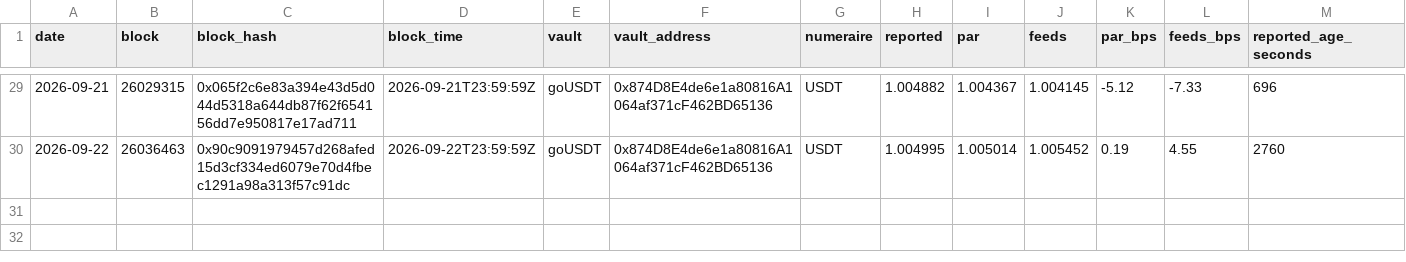
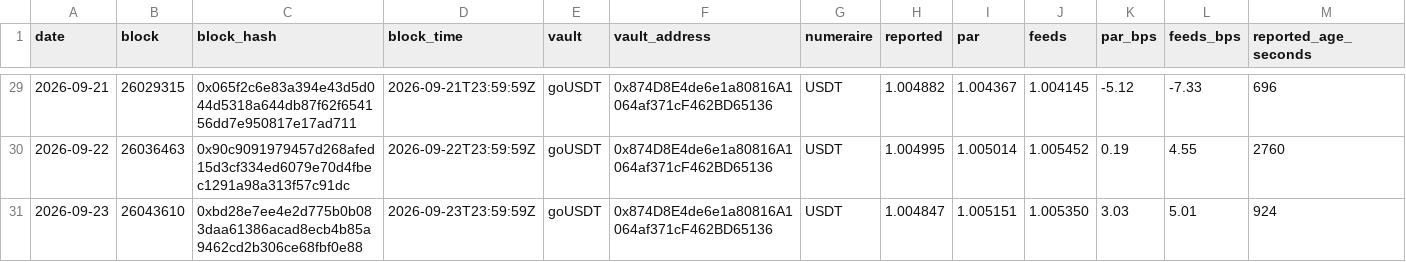
Before and after one commit to NiceLeader/niceleader.github.io, a CSV file: content/vault-nav/series/series-goUSDT.csv, drawn as a sheet; only a part is shown, gaps mark what is left out; rows hold the shown columns only; the diff names each change by its address in the sheet, - before the commit and + after, or states it on an @@ line.

```diff
--- a/content/vault-nav/series/series-goUSDT.csv
+++ b/content/vault-nav/series/series-goUSDT.csv
+row 31: 2026-09-23 | 26043610 | 0xbd28e7ee4e2d775b0b083daa61386acad8ecb4b85a9462cd2b306ce68fbf0e88 | 2026-09-23T23:59:59Z | goUSDT | 0x874D8E4de6e1a80816A1064af371cF462BD65136 | USDT | 1.004847 | 1.005151 | 1.005350 | 3.03 | 5.01 | 924
```
Also changed, not shown: content/vault-nav/series/series-goUSDC.csv, content/vault-nav/series/series-gtUSDhy.csv, 9 other files.
